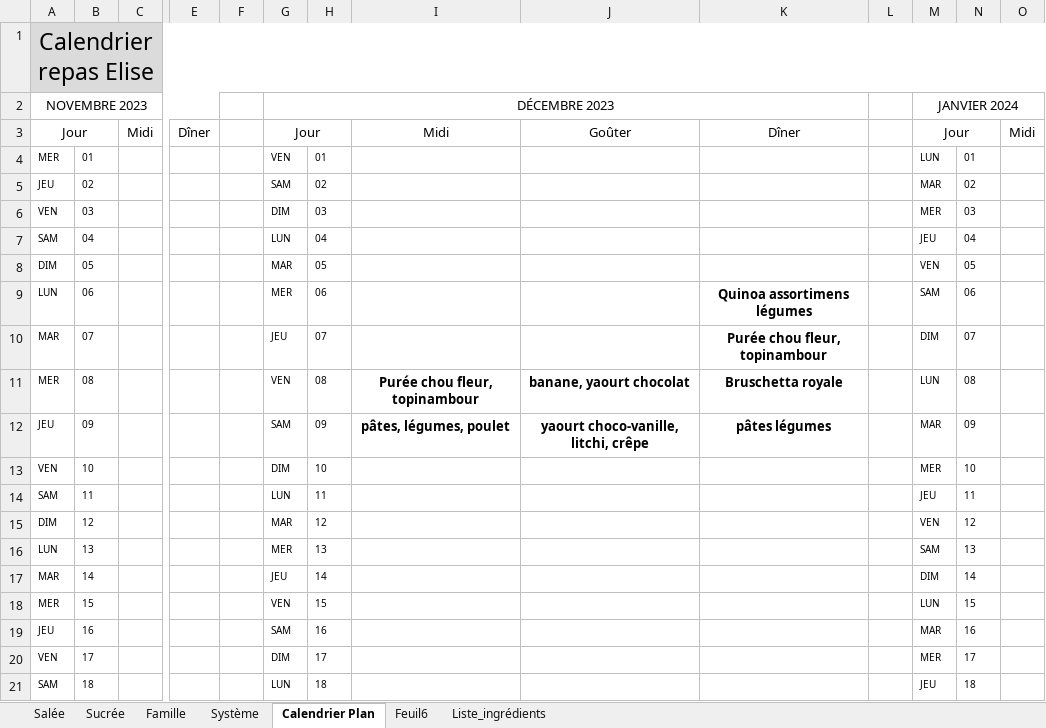
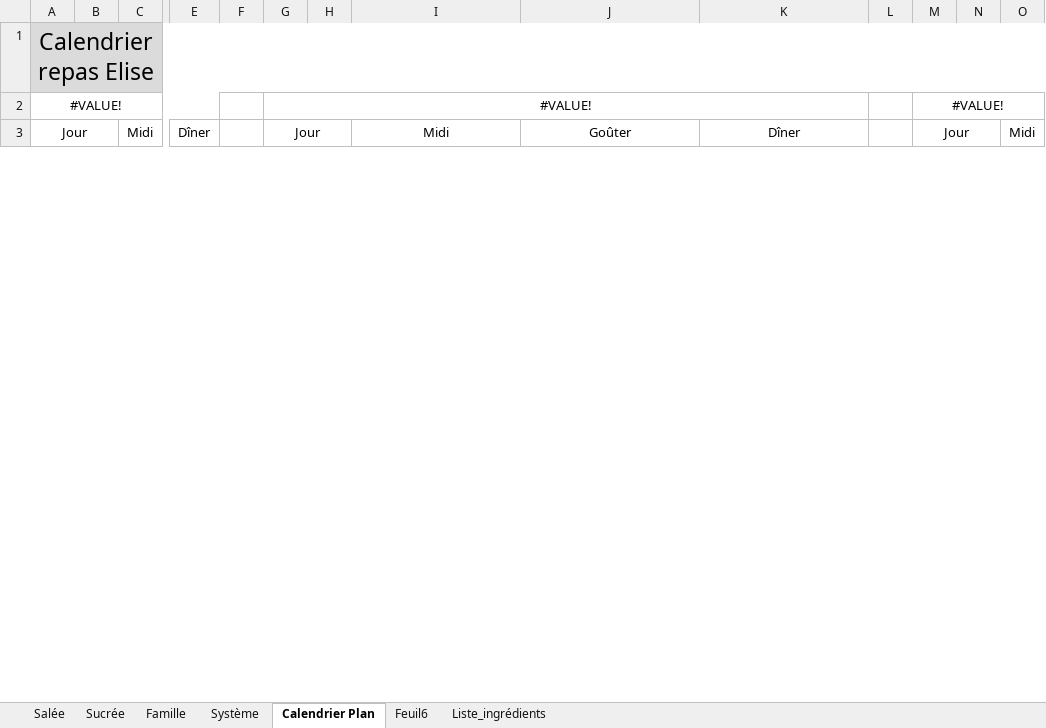
Before and after one commit to Kibou88/Baby_cooking, an Excel workbook: __4__Excel/Recettes.xlsm, sheet Calendrier Plan, drawn as a sheet; only a part is shown, gaps mark what is left out; values as stored, in another font and other column widths than the file's, no borders; charts and pictures and conditional formats not drawn; removed rows and columns are numbered as before the commit, all else as after; rows hold the shown columns only; the diff covers the shown part only; the diff names each change by its address in the sheet, - before the commit and + after, or states it on an @@ line.

Commit message:
update excel & gitignore

```diff
--- a/__4__Excel/Recettes.xlsm (sheet Calendrier Plan)
+++ b/__4__Excel/Recettes.xlsm (sheet Calendrier Plan)
-row 2: NOVEMBRE 2023 |  |  |  |  | DÉCEMBRE 2023 |  |  |  |  |  | JANVIER 2024
+row 2: #VALUE! |  |  |  |  | #VALUE! |  |  |  |  |  | #VALUE!
-row 4: MER | 01 |  |  |  | VEN | 01 |  |  |  |  | LUN | 01
-row 5: JEU | 02 |  |  |  | SAM | 02 |  |  |  |  | MAR | 02
-row 6: VEN | 03 |  |  |  | DIM | 03 |  |  |  |  | MER | 03
-row 7: SAM | 04 |  |  |  | LUN | 04 |  |  |  |  | JEU | 04
-row 8: DIM | 05 |  |  |  | MAR | 05 |  |  |  |  | VEN | 05
-row 9: LUN | 06 |  |  |  | MER | 06 |  |  | Quinoa assortimens légumes |  | SAM | 06
-row 10: MAR | 07 |  |  |  | JEU | 07 |  |  | Purée chou fleur, topinambour |  | DIM | 07
-row 11: MER | 08 |  |  |  | VEN | 08 | Purée chou fleur, topinambour | banane, yaourt chocolat | Bruschetta royale |  | LUN | 08
-row 12: JEU | 09 |  |  |  | SAM | 09 | pâtes, légumes, poulet | yaourt choco-vanille, litchi, crêpe | pâtes légumes |  | MAR | 09
-row 13: VEN | 10 |  |  |  | DIM | 10 |  |  |  |  | MER | 10
-row 14: SAM | 11 |  |  |  | LUN | 11 |  |  |  |  | JEU | 11
-row 15: DIM | 12 |  |  |  | MAR | 12 |  |  |  |  | VEN | 12
-row 16: LUN | 13 |  |  |  | MER | 13 |  |  |  |  | SAM | 13
-row 17: MAR | 14 |  |  |  | JEU | 14 |  |  |  |  | DIM | 14
-row 18: MER | 15 |  |  |  | VEN | 15 |  |  |  |  | LUN | 15
-row 19: JEU | 16 |  |  |  | SAM | 16 |  |  |  |  | MAR | 16
-row 20: VEN | 17 |  |  |  | DIM | 17 |  |  |  |  | MER | 17
-row 21: SAM | 18 |  |  |  | LUN | 18 |  |  |  |  | JEU | 18
```
Also changed, not shown: 29 added rows and 13 removed rows elsewhere in this sheet, sheet Feuil6, sheet Système, formulas that keep their value, charts or pictures, 1 other file.
